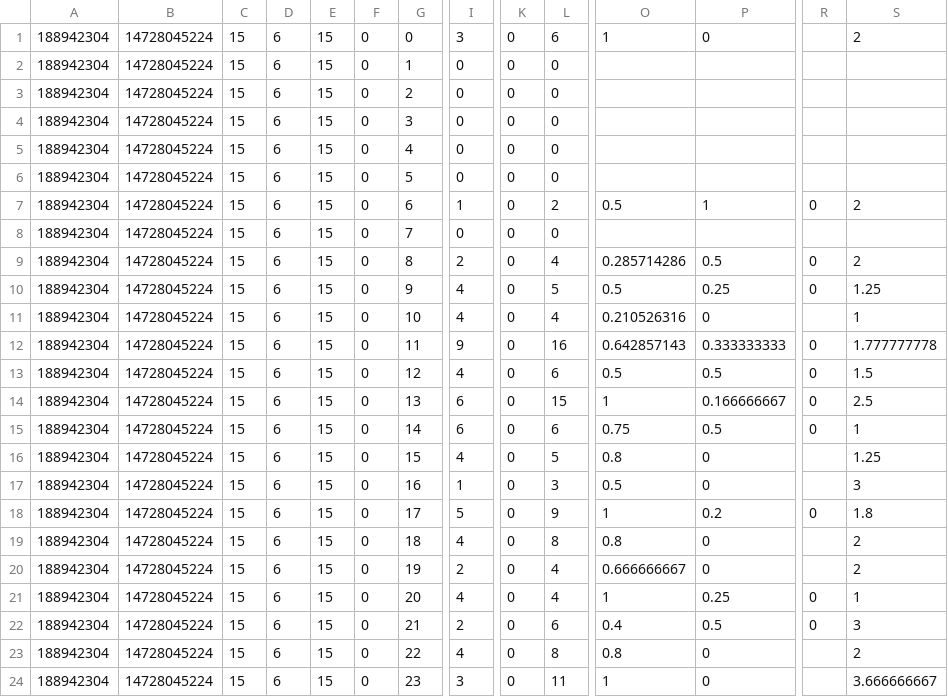
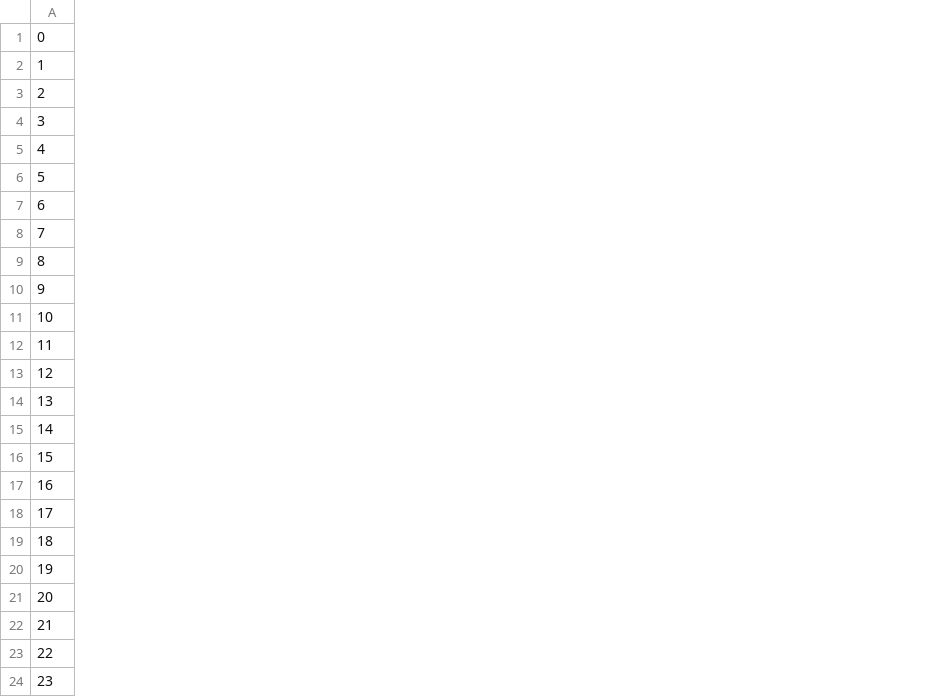
Before and after one commit to russellkim98/Policy, a CSV file: SimulatorOutput.csv, drawn as a sheet; only a part is shown, gaps mark what is left out; the diff covers the shown part only; the diff names each change by its address in the sheet, - before the commit and + after, or states it on an @@ line.

```diff
--- a/SimulatorOutput.csv
+++ b/SimulatorOutput.csv
-column A, rows 1-24: all 188942304
-column B, rows 1-24: all 14728045224
-column C, rows 1-24: all 15
-column D, rows 1-24: all 6
-column E, rows 1-24: all 15
-column F, rows 1-24: all 0
-column I, rows 1-24: 3 | 0 | 0 | 0 | 0 | 0 | 1 | 0 | 2 | 4 | 4 | 9 | 4 | 6 | 6 | 4 | 1 | 5 | 4 | 2 | 4 | 2 | 4 | 3
-column K, rows 1-24: all 0
-column L, rows 1-24: 6 | 0 | 0 | 0 | 0 | 0 | 2 | 0 | 4 | 5 | 4 | 16 | 6 | 15 | 6 | 5 | 3 | 9 | 8 | 4 | 4 | 6 | 8 | 11
-column O, rows 1-24: 1 |  |  |  |  |  | 0.5 |  | 0.285714286 | 0.5 | 0.210526316 | 0.642857143 | 0.5 | 1 | 0.75 | 0.8 | 0.5 | 1 | 0.8 | 0.666666667 | 1 | 0.4 | 0.8 | 1
-column P, rows 1-24: 0 |  |  |  |  |  | 1 |  | 0.5 | 0.25 | 0 | 0.333333333 | 0.5 | 0.166666667 | 0.5 | 0 | 0 | 0.2 | 0 | 0 | 0.25 | 0.5 | 0 | 0
-column R, rows 7-22: 0 |  | 0 | 0 |  | 0 | 0 | 0 | 0 |  |  | 0 |  |  | 0 | 0
-column S, rows 1-24: 2 |  |  |  |  |  | 2 |  | 2 | 1.25 | 1 | 1.777777778 | 1.5 | 2.5 | 1 | 1.25 | 3 | 1.8 | 2 | 2 | 1 | 3 | 2 | 3.666666667
```
Also changed, not shown: 1 removed column elsewhere in this file, 4 other files.
